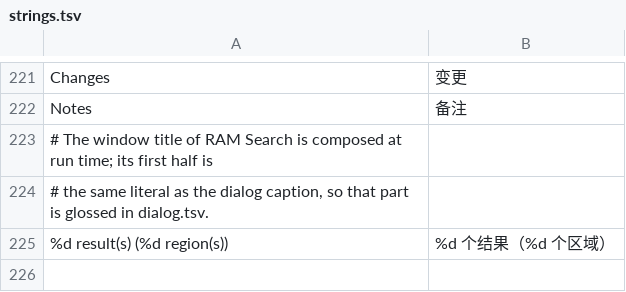
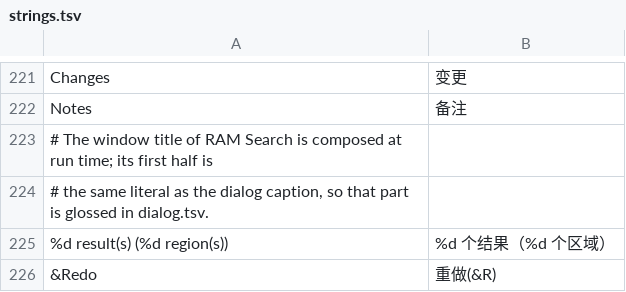
Before and after one commit to CarterLi/vba-rerecording, a TSV file: src/win32/lang/chs/strings.tsv, drawn as a sheet; only a part is shown, gaps mark what is left out.

Commit message:
Win32: Load the RAM Search Undo/Redo caption from the string table
The button caption is rewritten when the search state changes and the undo is
available again, and the two strings were ANSI literals handed to WM_SETTEXT on
a Unicode button: the bytes were read as UTF-16, so after the first search the
button showed two unrelated characters instead of the word.

Both captions now come from the string table, which also gets them translated.
The &Undo text is the same literal the dialog template uses, so it shares the
existing glossary entry.

```diff
--- a/src/win32/lang/chs/strings.tsv
+++ b/src/win32/lang/chs/strings.tsv
@@ -225 +225,2 @@ Notes	备注
 %d result(s) (%d region(s))	%d 个结果（%d 个区域）
+&Redo	重做(&R)
```
Also changed, not shown: 5 other files.
